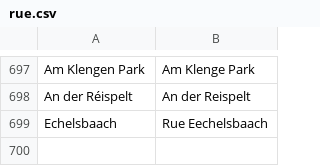
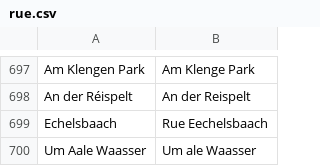
Before and after one commit to osmlu/csventrifuge, a CSV file: rules/luxembourg_addresses/rue.csv, drawn as a sheet; only a part is shown, gaps mark what is left out.

Commit message:
Name like on sign and spelled correctly

```diff
--- a/rules/luxembourg_addresses/rue.csv
+++ b/rules/luxembourg_addresses/rue.csv
@@ -699 +699,2 @@ An der Réispelt	An der Reispelt
 Echelsbaach	Rue Eechelsbaach
+Um Aale Waasser	Um ale Waasser
```
